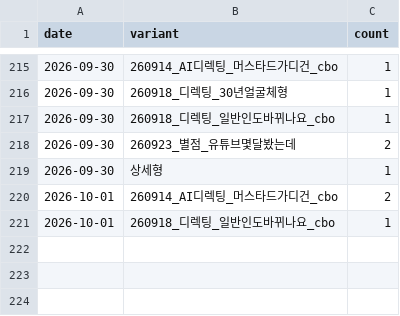
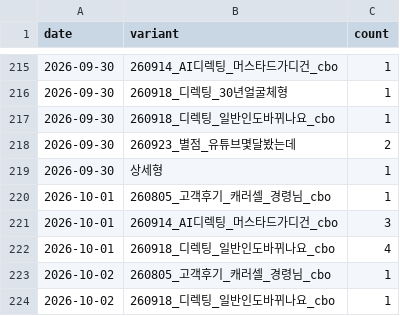
Before and after one commit to fgih304-netizen/fgih304-netizen.github.io, a CSV file: creative_typeform.csv, drawn as a sheet; only a part is shown, gaps mark what is left out.

```diff
--- a/creative_typeform.csv
+++ b/creative_typeform.csv
@@ -219,3 +219,6 @@ date,variant,count
 2026-09-30,상세형,1
-2026-10-01,260914_AI디렉팅_머스타드가디건_cbo,2
-2026-10-01,260918_디렉팅_일반인도바뀌나요_cbo,1
+2026-10-01,260805_고객후기_캐러셀_경령님_cbo,1
+2026-10-01,260914_AI디렉팅_머스타드가디건_cbo,3
+2026-10-01,260918_디렉팅_일반인도바뀌나요_cbo,4
+2026-10-02,260805_고객후기_캐러셀_경령님_cbo,1
+2026-10-02,260918_디렉팅_일반인도바뀌나요_cbo,1
```
Also changed, not shown: ab_payments.csv, ab_typeform.csv, 7 other files.
